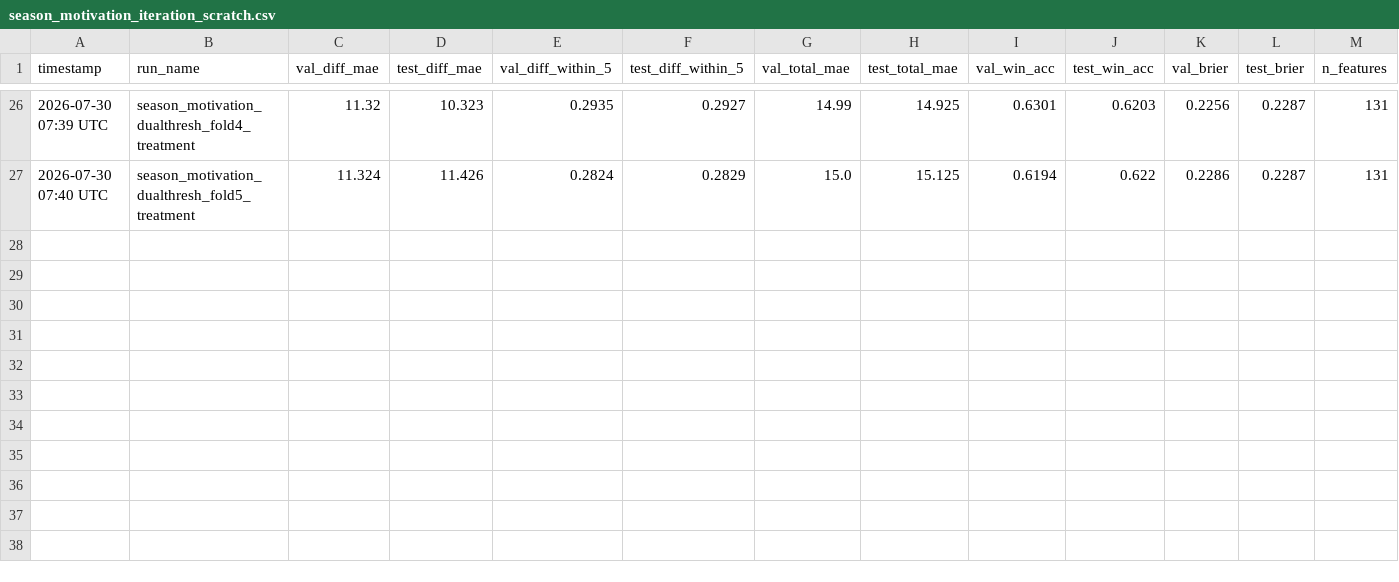
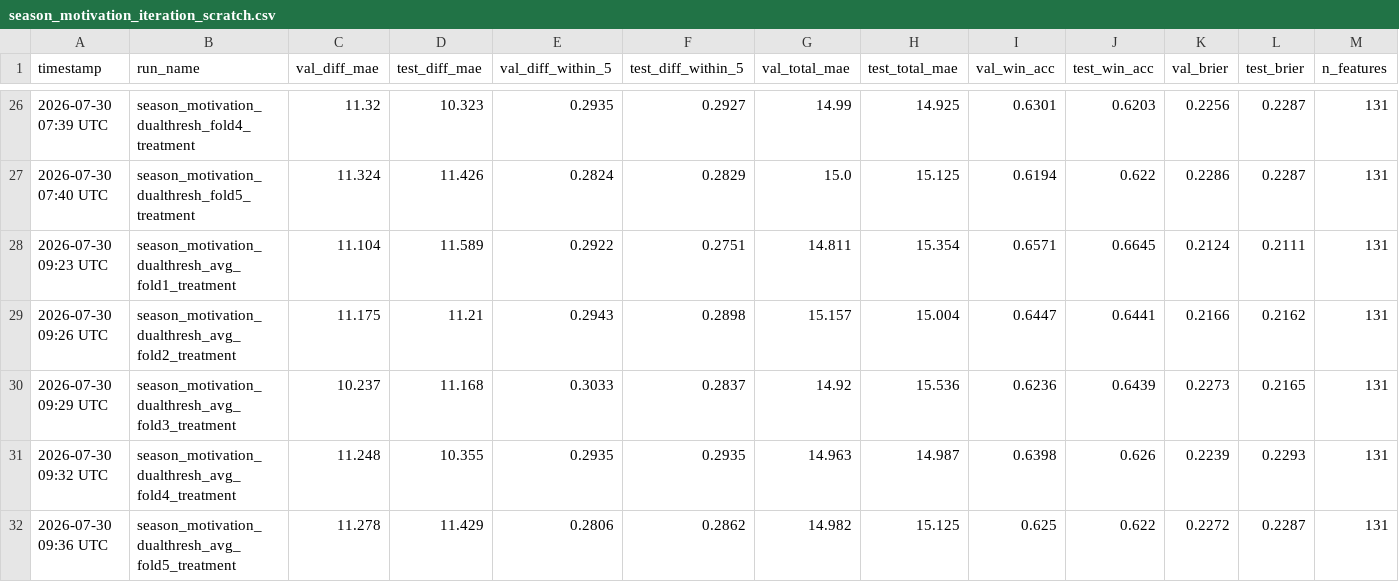
Before and after one commit to omerk1/nba-score-prediction, a CSV file: outputs/season_motivation_iteration_scratch.csv, drawn as a sheet; only a part is shown, gaps mark what is left out; rows hold the shown columns only; the diff names each change by its address in the sheet, - before the commit and + after, or states it on an @@ line.

Commit message:
docs(season-motivation): sharpened dual-threshold pressure CV -- 40%, still not adopted
Weighted-average combination (replacing max) improved the CV result from
33% to 40% of metric-instances favoring it, confirming the diagnosis (max
systematically biased pressure upward while compressing its variance) was
correct. Still below the single-threshold design's 53% though.

direct_playoff_seed stays null (single-threshold) as the committed default.
Code, weighted-average formula, and tests are kept for future revisiting
(e.g. tuning direct_playoff_weight itself, or gating the direct-berth term
to only the season's final stretch).

```diff
--- a/outputs/season_motivation_iteration_scratch.csv
+++ b/outputs/season_motivation_iteration_scratch.csv
+row 28: 2026-07-30 09:23 UTC | season_motivation_dualthresh_avg_fold1_treatment | 11.104 | 11.589 | 0.2922 | 0.2751 | 14.811 | 15.354 | 0.6571 | 0.6645 | 0.2124 | 0.2111 | 131
+row 29: 2026-07-30 09:26 UTC | season_motivation_dualthresh_avg_fold2_treatment | 11.175 | 11.21 | 0.2943 | 0.2898 | 15.157 | 15.004 | 0.6447 | 0.6441 | 0.2166 | 0.2162 | 131
+row 30: 2026-07-30 09:29 UTC | season_motivation_dualthresh_avg_fold3_treatment | 10.237 | 11.168 | 0.3033 | 0.2837 | 14.92 | 15.536 | 0.6236 | 0.6439 | 0.2273 | 0.2165 | 131
+row 31: 2026-07-30 09:32 UTC | season_motivation_dualthresh_avg_fold4_treatment | 11.248 | 10.355 | 0.2935 | 0.2935 | 14.963 | 14.987 | 0.6398 | 0.626 | 0.2239 | 0.2293 | 131
+row 32: 2026-07-30 09:36 UTC | season_motivation_dualthresh_avg_fold5_treatment | 11.278 | 11.429 | 0.2806 | 0.2862 | 14.982 | 15.125 | 0.625 | 0.622 | 0.2272 | 0.2287 | 131
```
Also changed, not shown: 6 other files.
